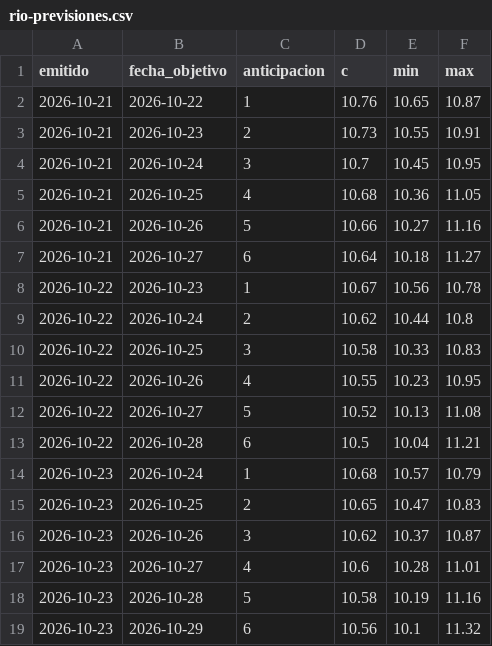
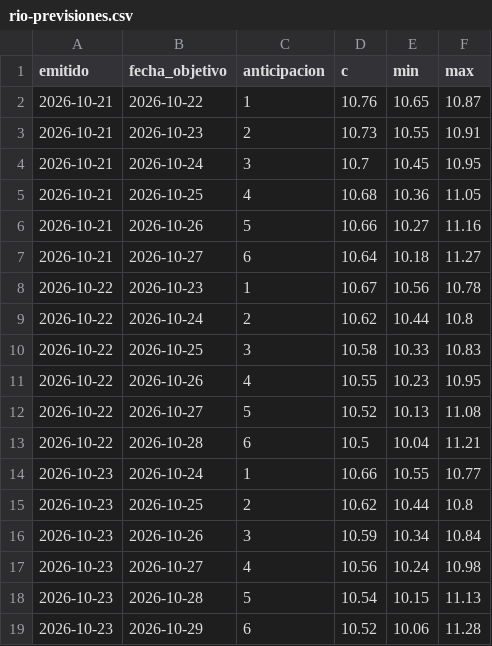
Before and after one commit to PatricioFerreira/Predictor-Noesis, a CSV file: data/historial/rio-previsiones.csv, drawn as a sheet.

```diff
--- a/data/historial/rio-previsiones.csv
+++ b/data/historial/rio-previsiones.csv
@@ -13,7 +13,7 @@ emitido,fecha_objetivo,anticipacion,c,min,max
 2026-10-22,2026-10-28,6,10.5,10.04,11.21
-2026-10-23,2026-10-24,1,10.68,10.57,10.79
-2026-10-23,2026-10-25,2,10.65,10.47,10.83
-2026-10-23,2026-10-26,3,10.62,10.37,10.87
-2026-10-23,2026-10-27,4,10.6,10.28,11.01
-2026-10-23,2026-10-28,5,10.58,10.19,11.16
-2026-10-23,2026-10-29,6,10.56,10.1,11.32
+2026-10-23,2026-10-24,1,10.66,10.55,10.77
+2026-10-23,2026-10-25,2,10.62,10.44,10.8
+2026-10-23,2026-10-26,3,10.59,10.34,10.84
+2026-10-23,2026-10-27,4,10.56,10.24,10.98
+2026-10-23,2026-10-28,5,10.54,10.15,11.13
+2026-10-23,2026-10-29,6,10.52,10.06,11.28
```
Also changed, not shown: data/historial/registro-2026-10.csv, data/historial/rio-medido.csv, 8 other files.
